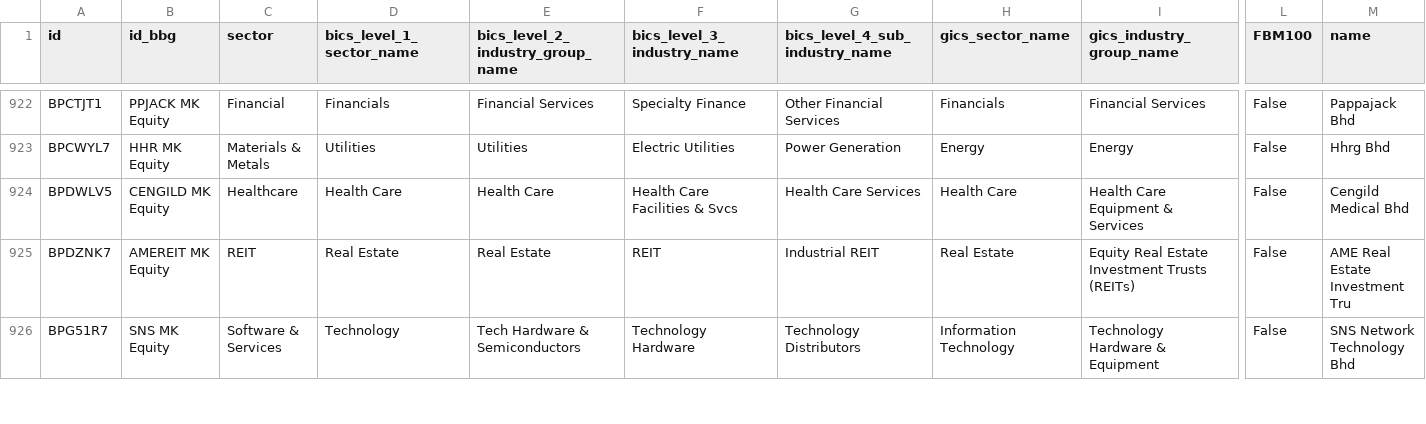
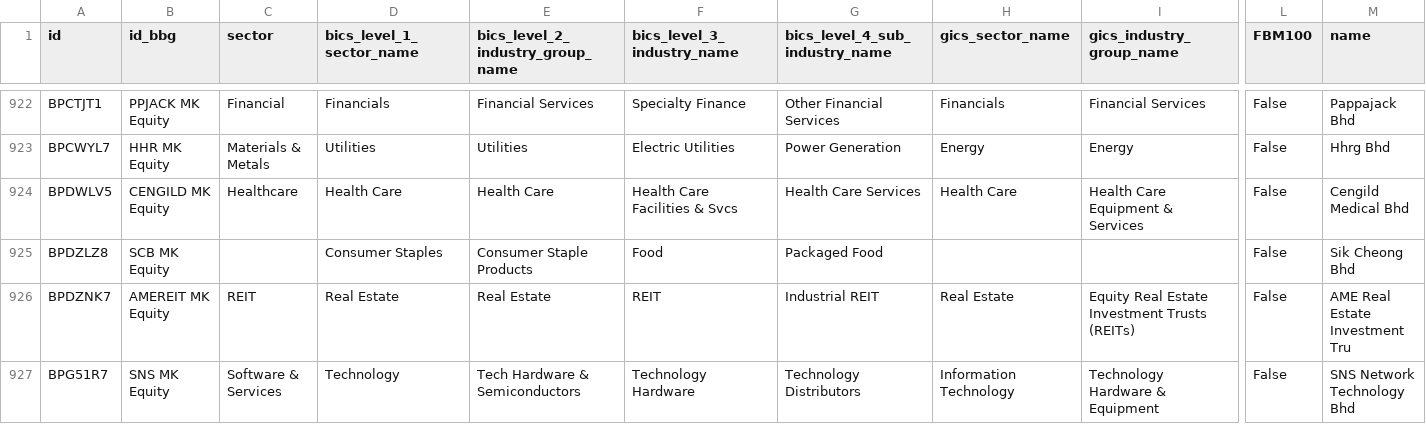
Before and after one commit to etq-quant/bursa, a CSV file: data/meta_data.csv, drawn as a sheet; only a part is shown, gaps mark what is left out; rows hold the shown columns only; the diff names each change by its address in the sheet, - before the commit and + after, or states it on an @@ line.

Commit message:
[bot] commit

```diff
--- a/data/meta_data.csv
+++ b/data/meta_data.csv
+row 925: BPDZLZ8 | SCB MK Equity |  | Consumer Staples | Consumer Staple Products | Food | Packaged Food |  |  | False | Sik Cheong Bhd
```
